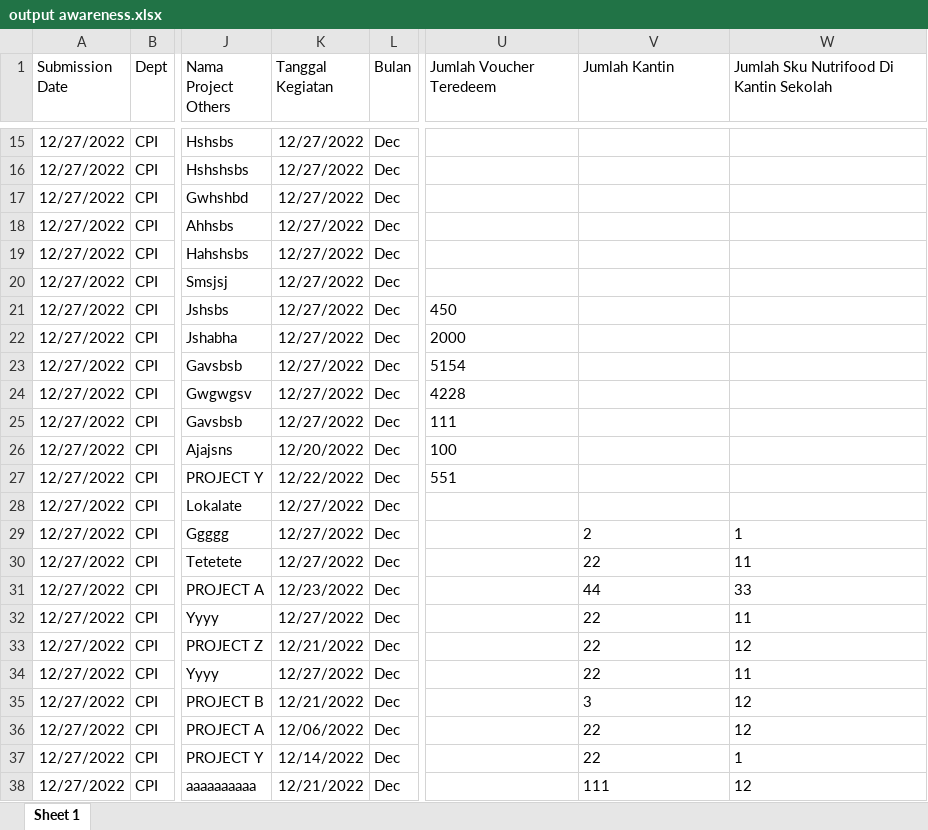
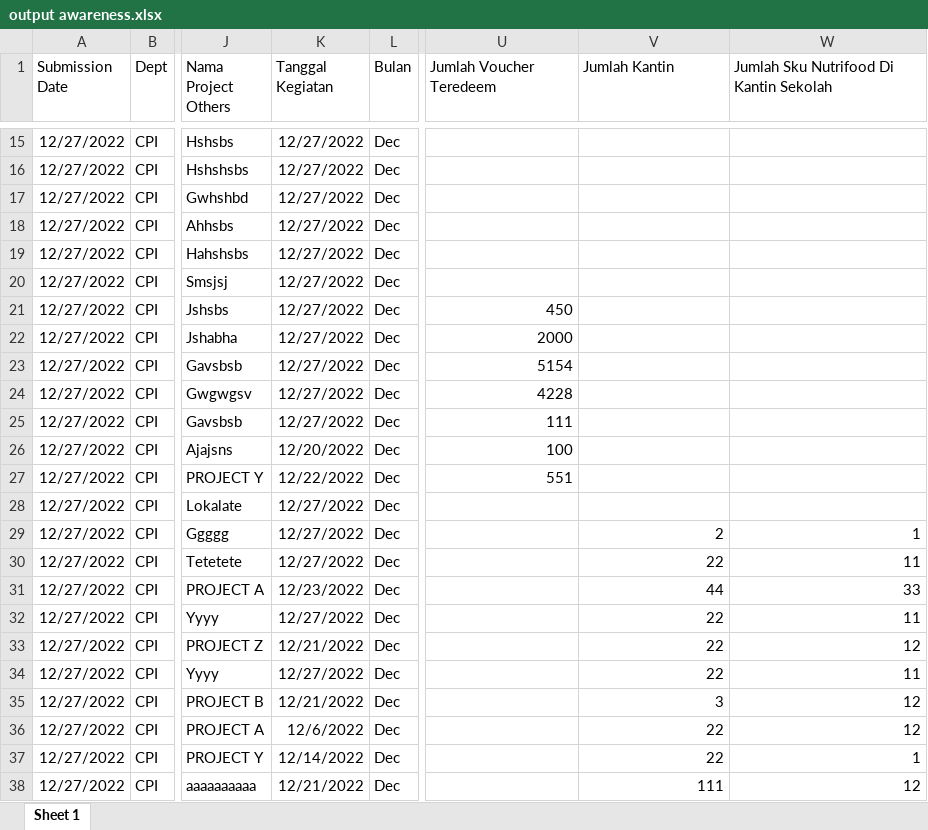
Before and after one commit to ikanx101/Marketing-Jotform, an Excel workbook: Algoritma/2023/Awareness/output awareness.xlsx, sheet Sheet 1, drawn as a sheet; only a part is shown, gaps mark what is left out; values as stored, in another font and other column widths than the file's, no borders; the diff names each change by its address in the sheet, - before the commit and + after, or states it on an @@ line.

Commit message:
awareness

```diff
--- a/Algoritma/2023/Awareness/output awareness.xlsx (sheet Sheet 1)
+++ b/Algoritma/2023/Awareness/output awareness.xlsx (sheet Sheet 1)
-U21:U27 alignment: left
+U21:U27 alignment: right
-V29:W38 alignment: left
+V29:W38 alignment: right
-K36 (Tanggal Kegiatan): 12/06/2022
+K36 (Tanggal Kegiatan): 12/6/2022
```
Also changed, not shown: 1 other file.
